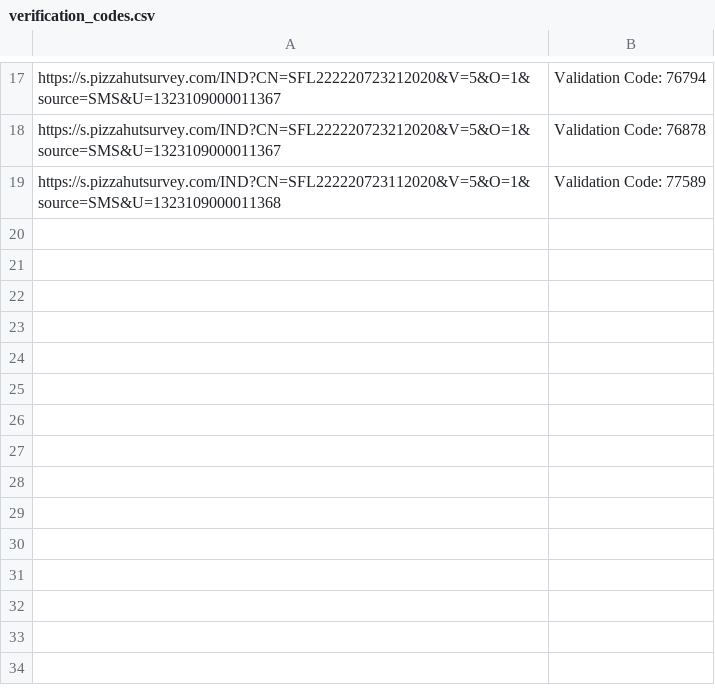
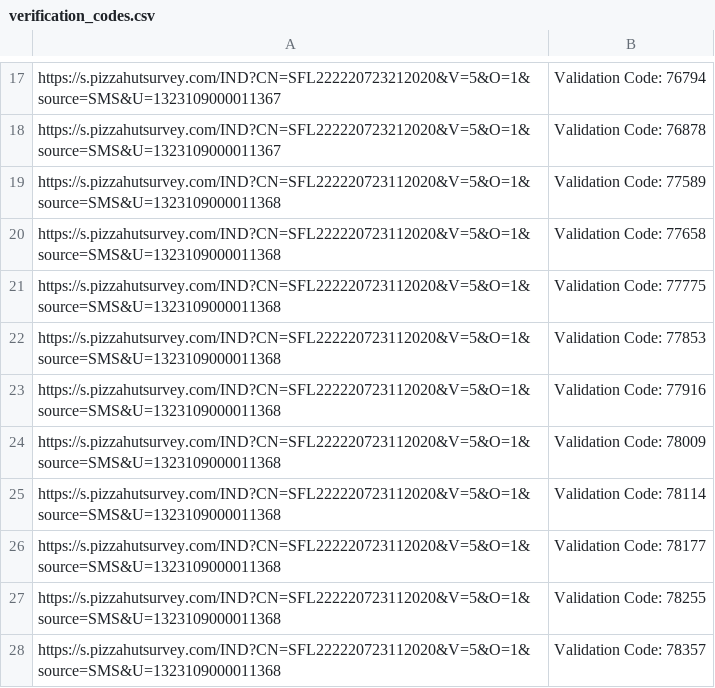
Before and after one commit to CodeBunny09/review-hack, a CSV file: verification_codes.csv, drawn as a sheet; only a part is shown, gaps mark what is left out; the diff names each change by its address in the sheet, - before the commit and + after, or states it on an @@ line.

```diff
--- a/verification_codes.csv
+++ b/verification_codes.csv
+row 20: https://s.pizzahutsurvey.com/IND?CN=SFL222220723112020&V=5&O=1&source=SMS&U=1323109000011368 | Validation Code: 77658
+row 21: https://s.pizzahutsurvey.com/IND?CN=SFL222220723112020&V=5&O=1&source=SMS&U=1323109000011368 | Validation Code: 77775
+row 22: https://s.pizzahutsurvey.com/IND?CN=SFL222220723112020&V=5&O=1&source=SMS&U=1323109000011368 | Validation Code: 77853
+row 23: https://s.pizzahutsurvey.com/IND?CN=SFL222220723112020&V=5&O=1&source=SMS&U=1323109000011368 | Validation Code: 77916
+row 24: https://s.pizzahutsurvey.com/IND?CN=SFL222220723112020&V=5&O=1&source=SMS&U=1323109000011368 | Validation Code: 78009
+row 25: https://s.pizzahutsurvey.com/IND?CN=SFL222220723112020&V=5&O=1&source=SMS&U=1323109000011368 | Validation Code: 78114
+row 26: https://s.pizzahutsurvey.com/IND?CN=SFL222220723112020&V=5&O=1&source=SMS&U=1323109000011368 | Validation Code: 78177
+row 27: https://s.pizzahutsurvey.com/IND?CN=SFL222220723112020&V=5&O=1&source=SMS&U=1323109000011368 | Validation Code: 78255
+row 28: https://s.pizzahutsurvey.com/IND?CN=SFL222220723112020&V=5&O=1&source=SMS&U=1323109000011368 | Validation Code: 78357
```
Also changed, not shown: 2 other files.
